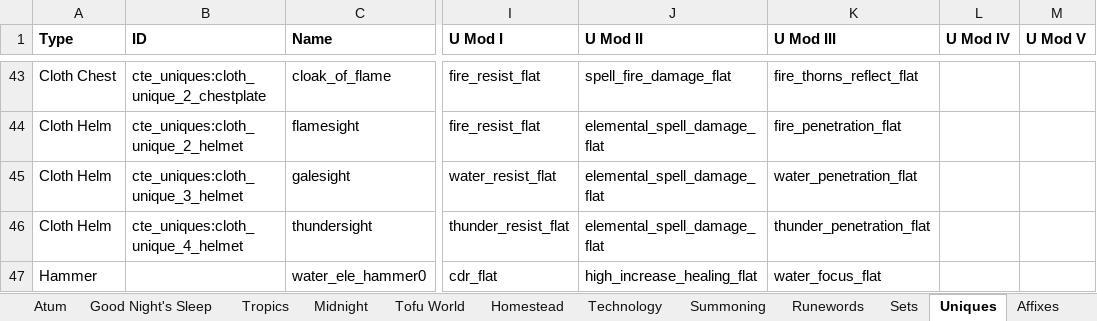
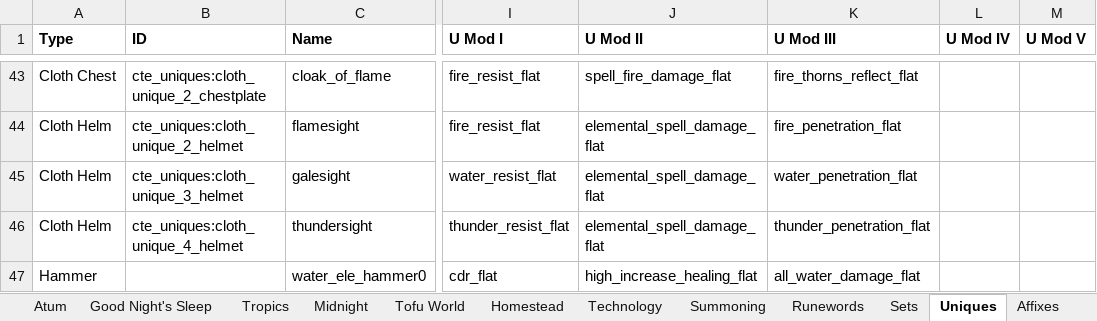
Before and after one commit to mahjerion/Craft-to-Exile-Dissonance-Server, an Excel workbook: INFO D.xlsx, sheet Uniques, drawn as a sheet; only a part is shown, gaps mark what is left out; values as stored, in another font and other column widths than the file's, no borders; the diff covers the shown part only; the diff names each change by its address in the sheet, - before the commit and + after, or states it on an @@ line.

Commit message:
unique fix

```diff
--- a/INFO D.xlsx (sheet Uniques)
+++ b/INFO D.xlsx (sheet Uniques)
-K47 (U Mod III): water_focus_flat
+K47 (U Mod III): all_water_damage_flat
```
Also changed, not shown: 8 edited cells elsewhere in this sheet, sheet Sets, sheet Runewords, 15 other files.
